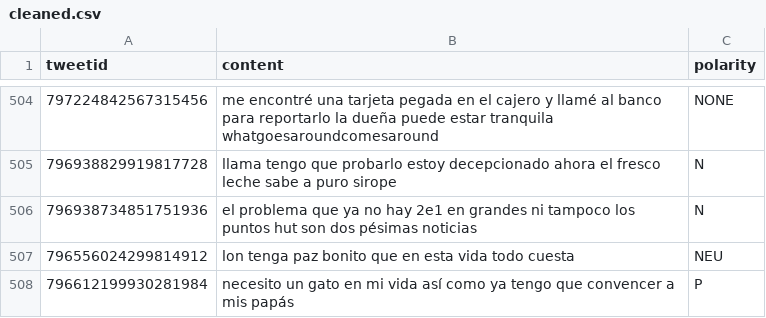
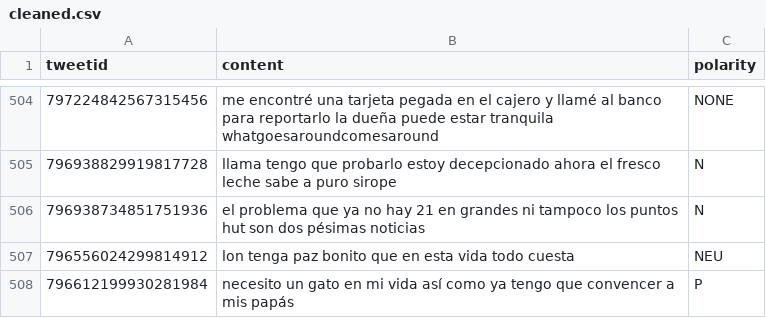
Before and after one commit to yanzheb/TASS-2019, a CSV file: data/cr/cleaned.csv, drawn as a sheet; only a part is shown, gaps mark what is left out.

```diff
--- a/data/cr/cleaned.csv
+++ b/data/cr/cleaned.csv
@@ -505,3 +505,3 @@ tweetid,content,polarity
 796938829919817728,llama tengo que probarlo estoy decepcionado ahora el fresco leche sabe a puro sirope,N
-796938734851751936,el problema que ya no hay 2e1 en grandes ni tampoco los puntos hut son dos pésimas noticias,N
+796938734851751936,el problema que ya no hay 21 en grandes ni tampoco los puntos hut son dos pésimas noticias,N
 796556024299814912,lon tenga paz bonito que en esta vida todo cuesta,NEU
```
Also changed, not shown: 3 other files.
